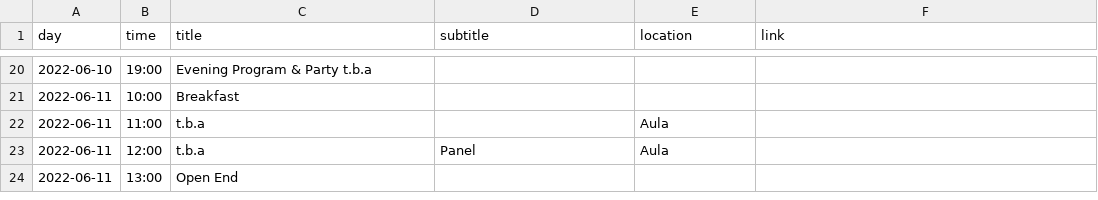
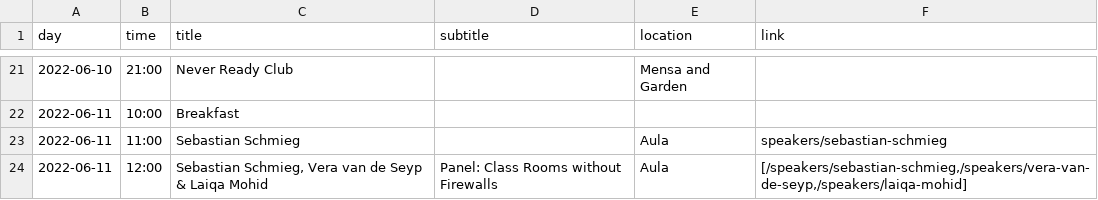
Before and after one commit to Klasse-Digitale-Grafik/never-ready, a CSV file: static/data/timetable.csv, drawn as a sheet; only a part is shown, gaps mark what is left out; the diff covers the shown part only.

Commit message:
allow multiple links in timetable events

```diff
--- a/static/data/timetable.csv
+++ b/static/data/timetable.csv
@@ -20,5 +21,4 @@ day;time;title;subtitle;location;link
-2022-06-10;19:00;Evening Program & Party t.b.a;;;
+2022-06-10;21:00;Never Ready Club;;Mensa and Garden;
 2022-06-11;10:00;Breakfast ;;;
-2022-06-11;11:00;t.b.a;;Aula;
-2022-06-11;12:00;t.b.a;Panel;Aula;
-2022-06-11;13:00;Open End;;;
+2022-06-11;11:00;Sebastian Schmieg;;Aula;speakers/sebastian-schmieg
+2022-06-11;12:00;Sebastian Schmieg, Vera van de Seyp & Laiqa Mohid;Panel: Class Rooms without Firewalls;Aula;[/speakers/sebastian-schmieg,/speakers/vera-van-de-seyp,/speakers/laiqa-mohid]
```
Also changed, not shown: 3 added rows, 2 removed rows and 27 edited cells elsewhere in this file, 3 other files.
